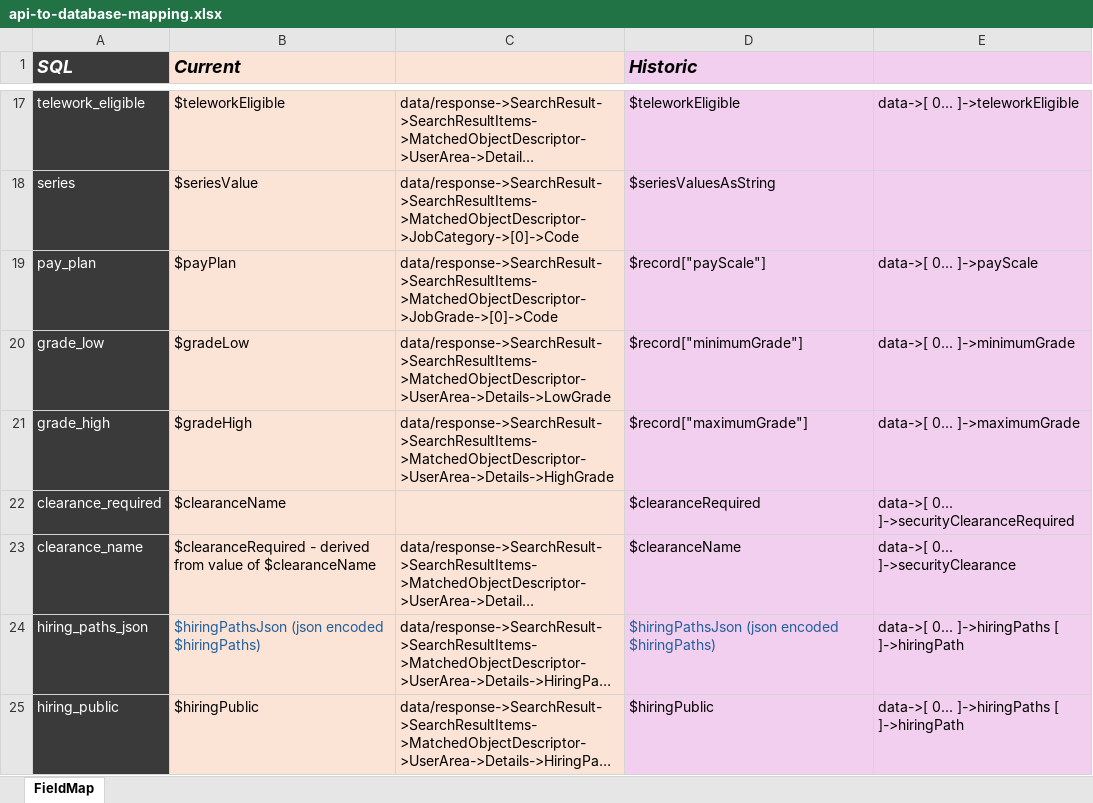
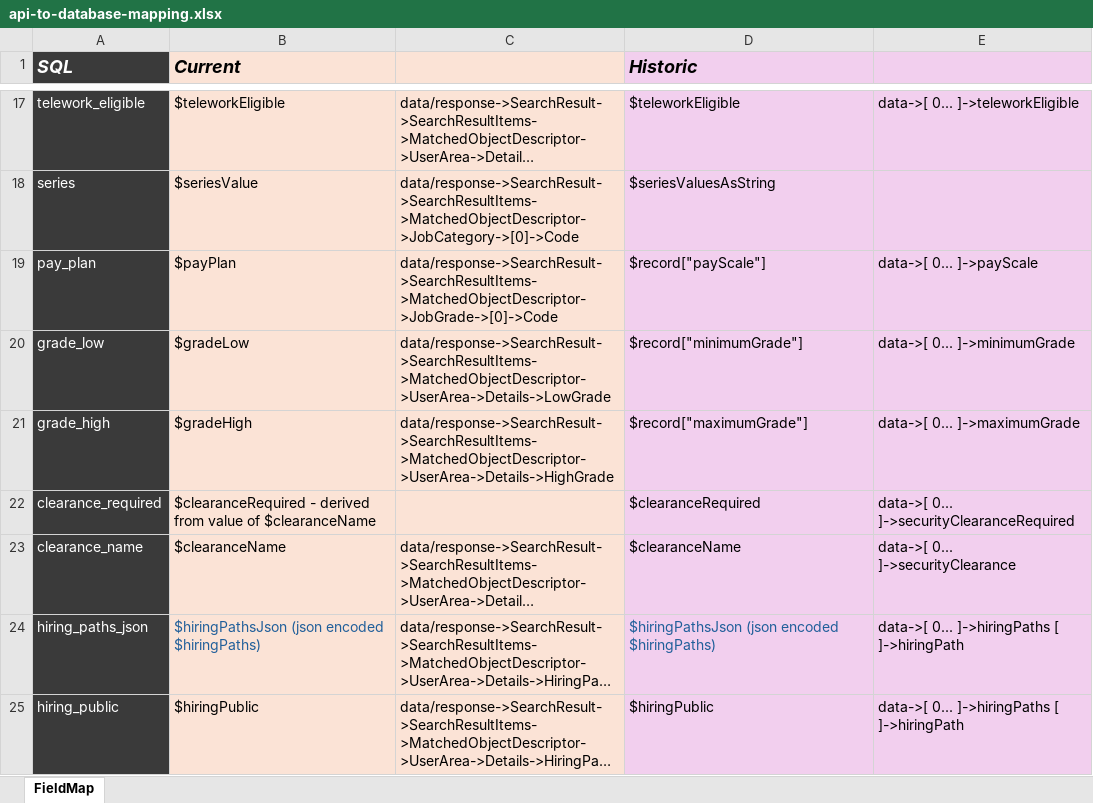
Before and after one commit to ashewinds/USAJOBS-Explorer, an Excel workbook: docs/api-to-database-mapping.xlsx, sheet FieldMap, drawn as a sheet; only a part is shown, gaps mark what is left out; long unchanged cells end in …; values as stored, in another font and other column widths than the file's, no borders; the diff names each change by its address in the sheet, - before the commit and + after, or states it on an @@ line.

```diff
--- a/docs/api-to-database-mapping.xlsx (sheet FieldMap)
+++ b/docs/api-to-database-mapping.xlsx (sheet FieldMap)
-B22 (Current): $clearanceName
+B22 (Current): $clearanceRequired - derived from value of $clearanceName
-B23 (Current): $clearanceRequired - derived from value of $clearanceName
+B23 (Current): $clearanceName
```
Also changed, not shown: 1 other file.
